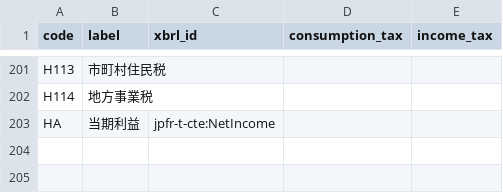
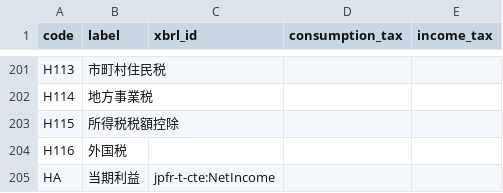
Before and after one commit to chumaltd/luca, a TSV file: lucabook/lib/luca_book/templates/dict-jp.tsv, drawn as a sheet; only a part is shown, gaps mark what is left out.

```diff
--- a/lucabook/lib/luca_book/templates/dict-jp.tsv
+++ b/lucabook/lib/luca_book/templates/dict-jp.tsv
@@ -202,2 +202,4 @@ H113	市町村住民税
 H114	地方事業税
+H115	所得税税額控除			
+H116	外国税			
 HA	当期利益	jpfr-t-cte:NetIncome		
```
Also changed, not shown: 2 other files.
